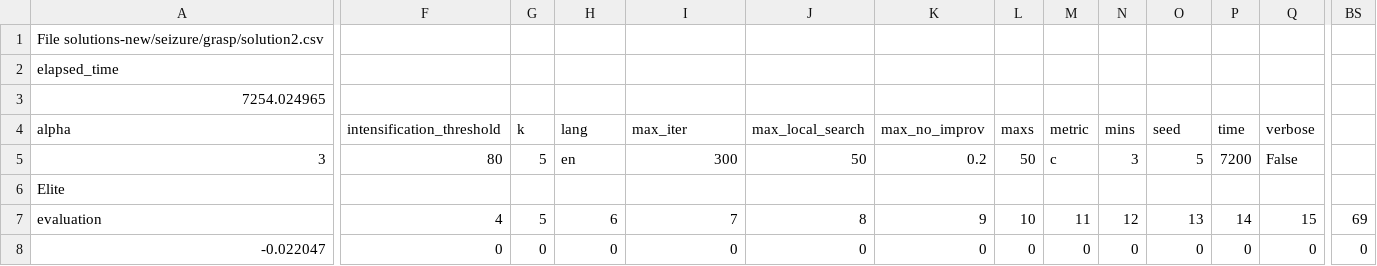
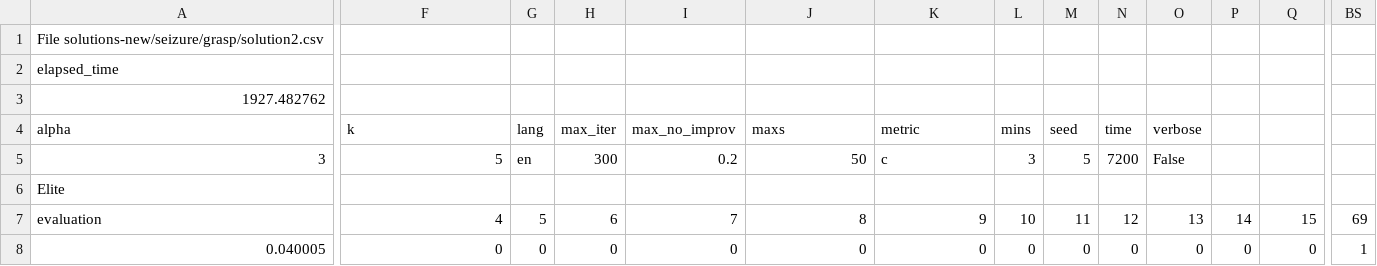
Before and after one commit to bcnbruno/brunotcc, a CSV file: bruno/solutions-new/seizure/grasp/solution2.csv, drawn as a sheet; only a part is shown, gaps mark what is left out; removed rows and columns are numbered as before the commit, all else as after; rows hold the shown columns only; the diff covers the shown part only; the diff names each change by its address in the sheet, - before the commit and + after, or states it on an @@ line.

```diff
--- a/bruno/solutions-new/seizure/grasp/solution2.csv
+++ b/bruno/solutions-new/seizure/grasp/solution2.csv
-row 3: 7254.024965
+row 3: 1927.482762
-F4: intensification_threshold
+F4: k
-G4: k
+G4: lang
-H4: lang
+H4: max_iter
-I4: max_iter
+I4: max_no_improv
-J4: max_local_search
+J4: maxs
-K4: max_no_improv
+K4: metric
-L4: maxs
+L4: mins
-M4: metric
+M4: seed
-N4: mins
+N4: time
-O4: seed
+O4: verbose
-P4: time
+P4: (empty)
-Q4: verbose
+Q4: (empty)
-F5: 80
+F5: 5
-G5: 5
+G5: en
-H5: en
+H5: 300
-I5: 300
+I5: 0.2
-K5: 0.2
+K5: c
-L5: 50
+L5: 3
-M5: c
+M5: 5
-N5: 3
+N5: 7200
-O5: 5
+O5: False
-P5: 7200
+P5: (empty)
-Q5: False
+Q5: (empty)
-A8: -0.022047
+A8: 0.040005
-BS8: 0
+BS8: 1
```
Also changed, not shown: 1 added row, 1 removed row and 73 edited cells elsewhere in this file, bruno/solutions-new/seizure/grasp/solution3.csv, bruno/solutions-new/seizure/grasp/solution5.csv, 8 other files.
